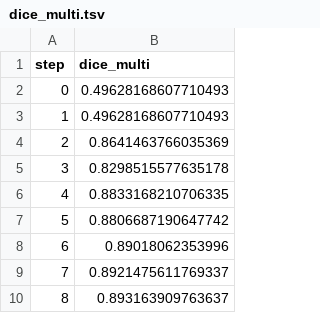
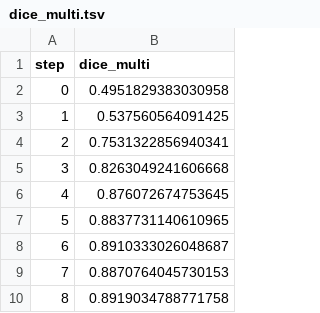
Before and after one commit to iterative/example-get-started-experiments, a TSV file: results/train/plots/metrics/dice_multi.tsv, drawn as a sheet.

```diff
--- a/results/train/plots/metrics/dice_multi.tsv
+++ b/results/train/plots/metrics/dice_multi.tsv
@@ -1,10 +1,10 @@
 step	dice_multi
-0	0.49628168607710493
-1	0.49628168607710493
-2	0.8641463766035369
-3	0.8298515577635178
-4	0.8833168210706335
-5	0.8806687190647742
-6	0.89018062353996
-7	0.8921475611769337
-8	0.893163909763637
+0	0.4951829383030958
+1	0.537560564091425
+2	0.7531322856940341
+3	0.8263049241606668
+4	0.876072674753645
+5	0.8837731140610965
+6	0.8910333026048687
+7	0.8870764045730153
+8	0.8919034788771758
```
Also changed, not shown: results/train/plots/metrics/eval/loss.tsv, results/train/plots/metrics/train/loss.tsv, 20 other files.
